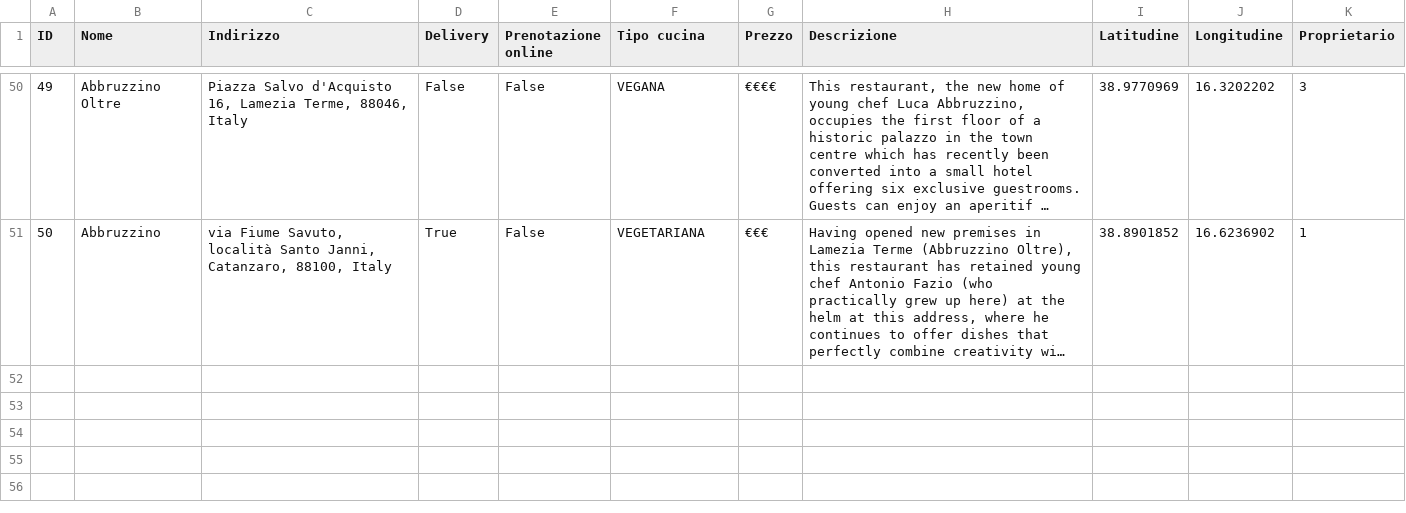
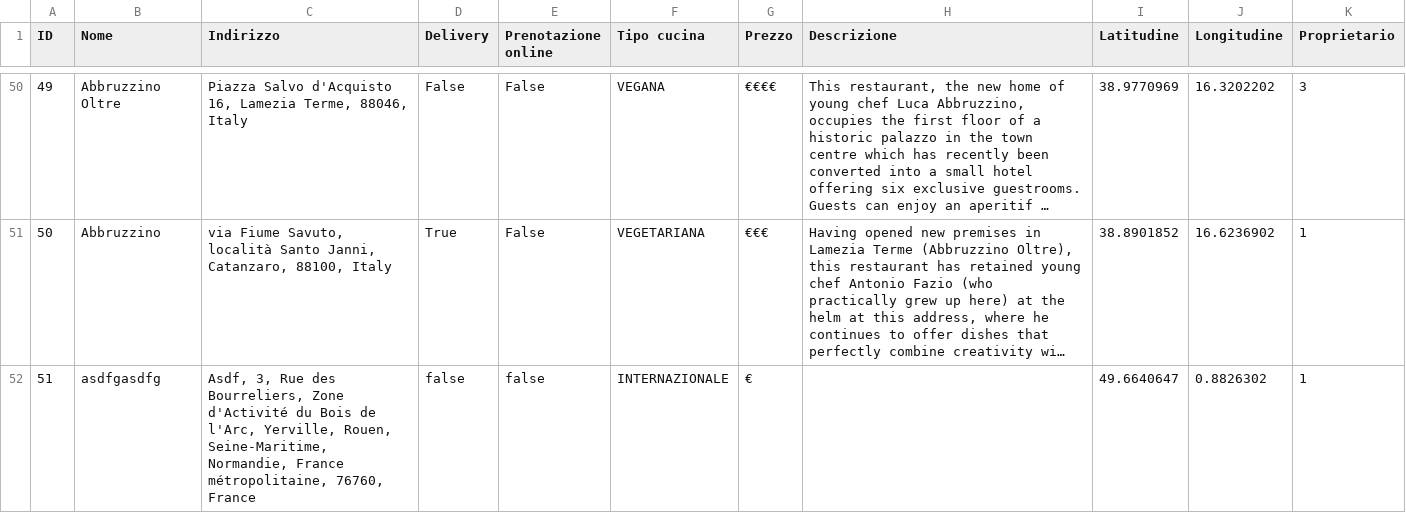
Before and after one commit to fgirlanda/The-Knife, a CSV file: fileCSV/ristoranti.csv, drawn as a sheet; only a part is shown, gaps mark what is left out; long unchanged cells end in …; the diff names each change by its address in the sheet, - before the commit and + after, or states it on an @@ line.

```diff
--- a/fileCSV/ristoranti.csv
+++ b/fileCSV/ristoranti.csv
+row 52: 51 | asdfgasdfg | Asdf, 3, Rue des Bourreliers, Zone d'Activité du Bois de l'Arc, Yerville, Rouen, Seine-Maritime, Normandie, France métropolitaine, 76760, France | false | false | INTERNAZIONALE | € |  | 49.6640647 | 0.8826302 | 1
```
Also changed, not shown: fileCSV/recensioni.csv, 7 other files.
